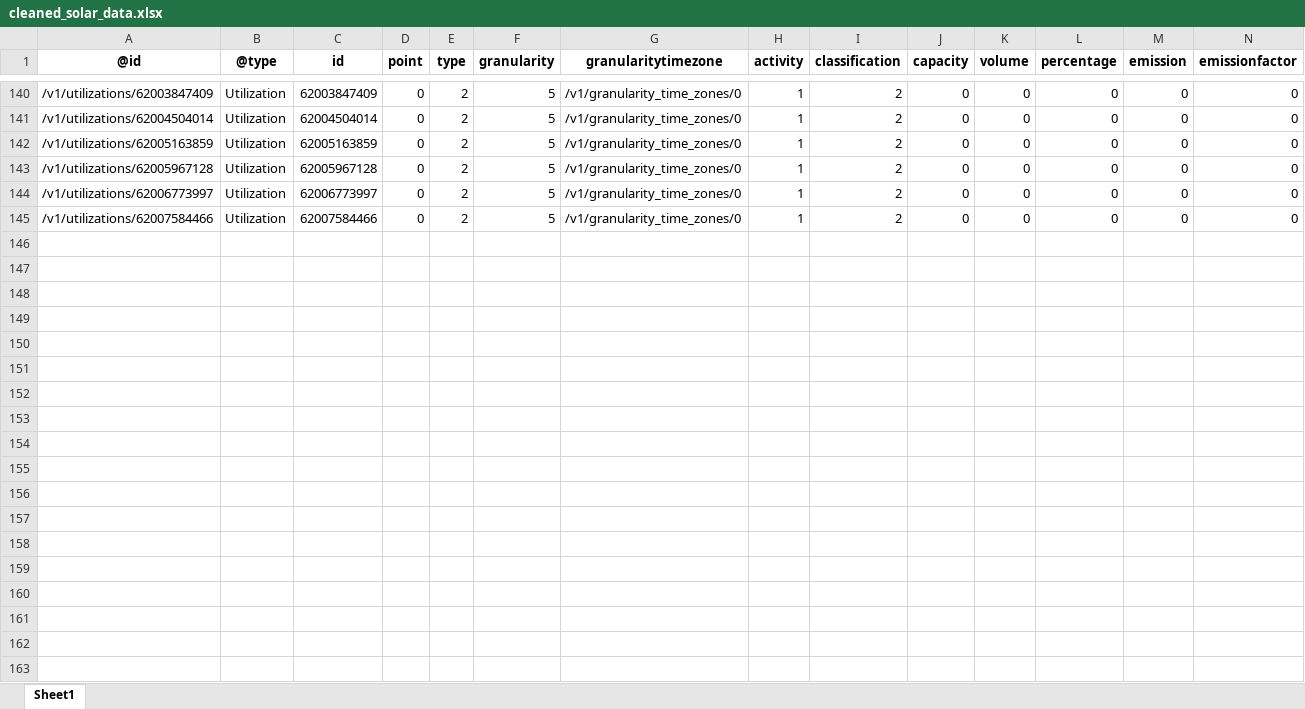
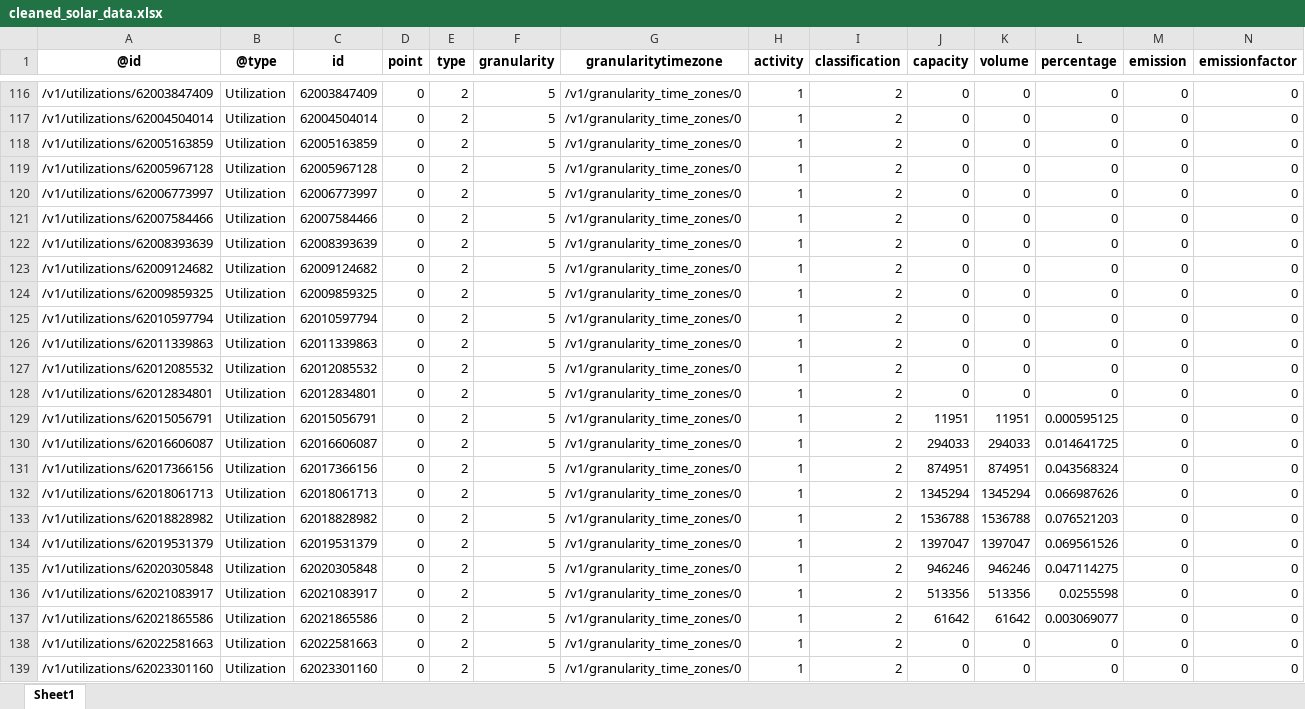
Before and after one commit to AbelA0902/E-Map-Gasunie, an Excel workbook: cleaned_solar_data.xlsx, sheet Sheet1, drawn as a sheet; only a part is shown, gaps mark what is left out; values as stored, in another font and other column widths than the file's, no borders; table styles not drawn; rows hold the shown columns only; the diff covers the shown part only; the diff names each change by its address in the sheet, - before the commit and + after, or states it on an @@ line.

```diff
--- a/cleaned_solar_data.xlsx (sheet Sheet1)
+++ b/cleaned_solar_data.xlsx (sheet Sheet1)
+row 122: /v1/utilizations/62008393639 | Utilization | 62008393639 | 0 | 2 | 5 | /v1/granularity_time_zones/0 | 1 | 2 | 0 | 0 | 0 | 0 | 0
+row 123: /v1/utilizations/62009124682 | Utilization | 62009124682 | 0 | 2 | 5 | /v1/granularity_time_zones/0 | 1 | 2 | 0 | 0 | 0 | 0 | 0
+row 124: /v1/utilizations/62009859325 | Utilization | 62009859325 | 0 | 2 | 5 | /v1/granularity_time_zones/0 | 1 | 2 | 0 | 0 | 0 | 0 | 0
+row 125: /v1/utilizations/62010597794 | Utilization | 62010597794 | 0 | 2 | 5 | /v1/granularity_time_zones/0 | 1 | 2 | 0 | 0 | 0 | 0 | 0
+row 126: /v1/utilizations/62011339863 | Utilization | 62011339863 | 0 | 2 | 5 | /v1/granularity_time_zones/0 | 1 | 2 | 0 | 0 | 0 | 0 | 0
+row 127: /v1/utilizations/62012085532 | Utilization | 62012085532 | 0 | 2 | 5 | /v1/granularity_time_zones/0 | 1 | 2 | 0 | 0 | 0 | 0 | 0
+row 128: /v1/utilizations/62012834801 | Utilization | 62012834801 | 0 | 2 | 5 | /v1/granularity_time_zones/0 | 1 | 2 | 0 | 0 | 0 | 0 | 0
+row 129: /v1/utilizations/62015056791 | Utilization | 62015056791 | 0 | 2 | 5 | /v1/granularity_time_zones/0 | 1 | 2 | 11951 | 11951 | 0.000595125 | 0 | 0
+row 130: /v1/utilizations/62016606087 | Utilization | 62016606087 | 0 | 2 | 5 | /v1/granularity_time_zones/0 | 1 | 2 | 294033 | 294033 | 0.014641725 | 0 | 0
+row 131: /v1/utilizations/62017366156 | Utilization | 62017366156 | 0 | 2 | 5 | /v1/granularity_time_zones/0 | 1 | 2 | 874951 | 874951 | 0.043568324 | 0 | 0
+row 132: /v1/utilizations/62018061713 | Utilization | 62018061713 | 0 | 2 | 5 | /v1/granularity_time_zones/0 | 1 | 2 | 1345294 | 1345294 | 0.066987626 | 0 | 0
+row 133: /v1/utilizations/62018828982 | Utilization | 62018828982 | 0 | 2 | 5 | /v1/granularity_time_zones/0 | 1 | 2 | 1536788 | 1536788 | 0.076521203 | 0 | 0
+row 134: /v1/utilizations/62019531379 | Utilization | 62019531379 | 0 | 2 | 5 | /v1/granularity_time_zones/0 | 1 | 2 | 1397047 | 1397047 | 0.069561526 | 0 | 0
+row 135: /v1/utilizations/62020305848 | Utilization | 62020305848 | 0 | 2 | 5 | /v1/granularity_time_zones/0 | 1 | 2 | 946246 | 946246 | 0.047114275 | 0 | 0
+row 136: /v1/utilizations/62021083917 | Utilization | 62021083917 | 0 | 2 | 5 | /v1/granularity_time_zones/0 | 1 | 2 | 513356 | 513356 | 0.0255598 | 0 | 0
+row 137: /v1/utilizations/62021865586 | Utilization | 62021865586 | 0 | 2 | 5 | /v1/granularity_time_zones/0 | 1 | 2 | 61642 | 61642 | 0.003069077 | 0 | 0
+row 138: /v1/utilizations/62022581663 | Utilization | 62022581663 | 0 | 2 | 5 | /v1/granularity_time_zones/0 | 1 | 2 | 0 | 0 | 0 | 0 | 0
+row 139: /v1/utilizations/62023301160 | Utilization | 62023301160 | 0 | 2 | 5 | /v1/granularity_time_zones/0 | 1 | 2 | 0 | 0 | 0 | 0 | 0
```
Also changed, not shown: 6 added rows and 24 removed rows elsewhere in this sheet, cleaned_offshore_wind_data.xlsx, 7 other files.
